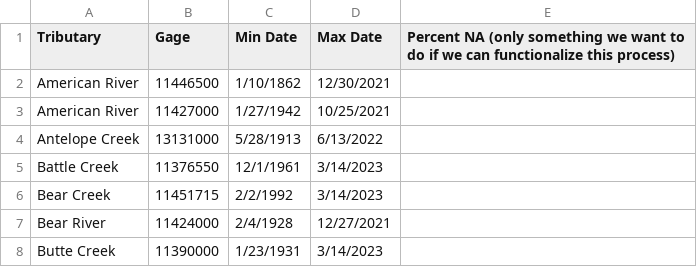
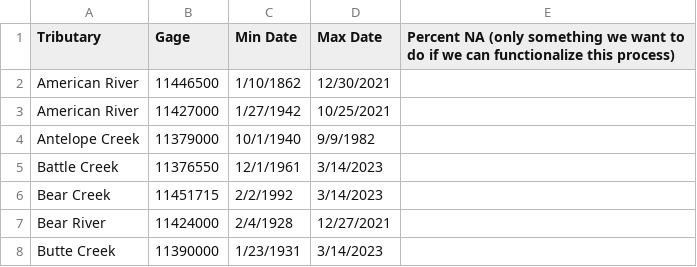
Before and after one commit to FlowWest/streamFlowExplorer, a CSV file: data-raw/USGS_station_lookup.csv, drawn as a sheet; only a part is shown.

Commit message:
replaces Antelope station to the correct one, fixes langugage, changes map markers/adjusts size

```diff
--- a/data-raw/USGS_station_lookup.csv
+++ b/data-raw/USGS_station_lookup.csv
@@ -3,3 +3,3 @@ American River,11446500,1/10/1862,12/30/2021,
 American River,11427000,1/27/1942,10/25/2021,
-Antelope Creek,13131000,5/28/1913,6/13/2022,
+Antelope Creek,11379000,10/1/1940,9/9/1982,
 Battle Creek,11376550,12/1/1961,3/14/2023,
```
Also changed, not shown: 5 other files.
